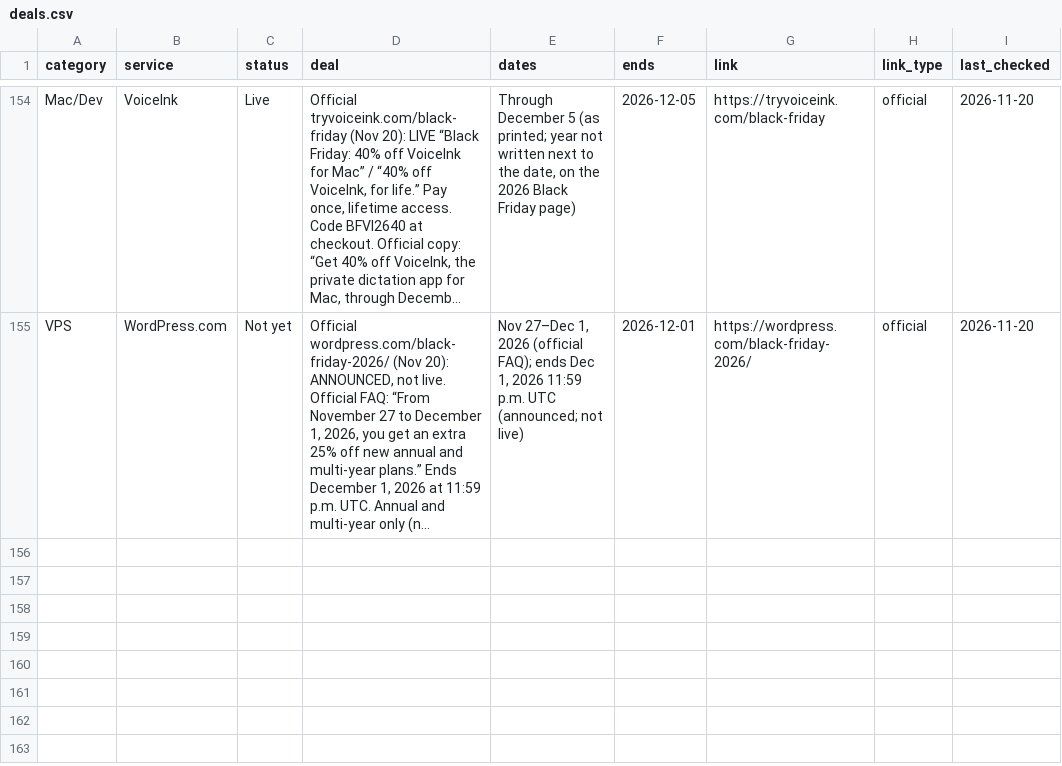
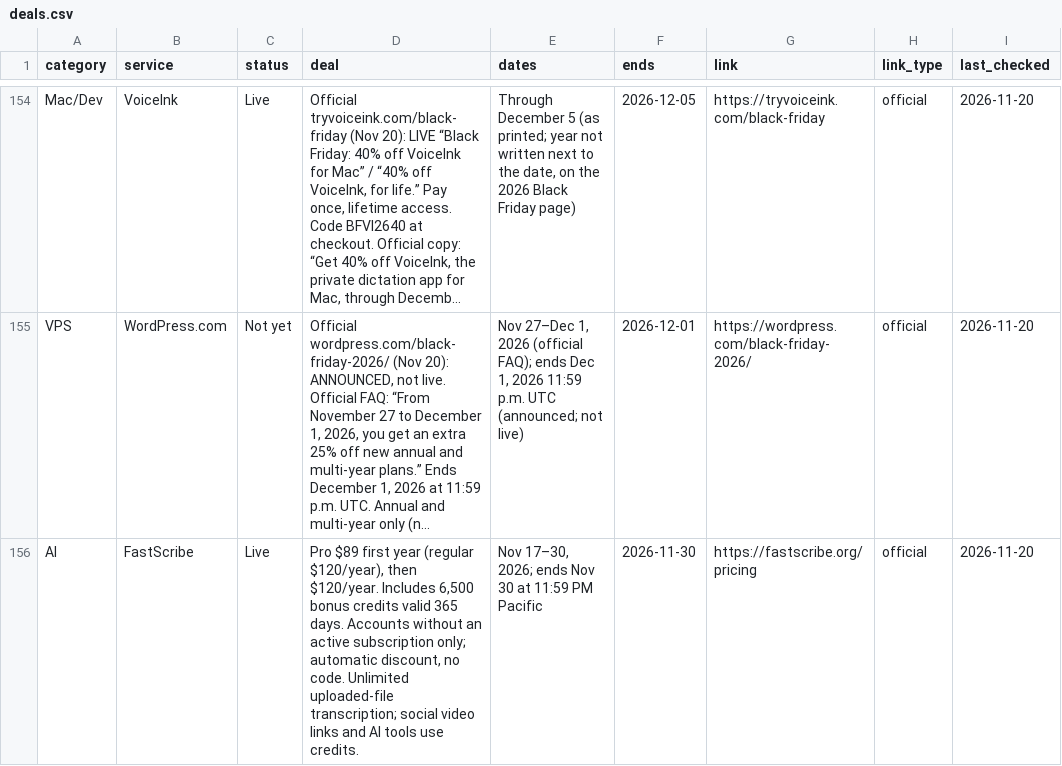
Before and after one commit to thoughtcook/verified-black-friday, a CSV file: data/deals.csv, drawn as a sheet; only a part is shown, gaps mark what is left out; long unchanged cells end in …; the diff names each change by its address in the sheet, - before the commit and + after, or states it on an @@ line.

Commit message:
Add FastScribe Black Friday 2026 deal

```diff
--- a/data/deals.csv
+++ b/data/deals.csv
+row 156: AI | FastScribe | Live | Pro $89 first year (regular $120/year), then $120/year. Includes 6,500 bonus credits valid 365 days. Accounts without an active subscription only; automatic discount, no code. Unlimited uploaded-file transcription; social video links and AI tools use credits. | Nov 17–30, 2026; ends Nov 30 at 11:59 PM Pacific | 2026-11-30 | https://fastscribe.org/pricing | official | 2026-11-20
```
Also changed, not shown: 4 other files.
